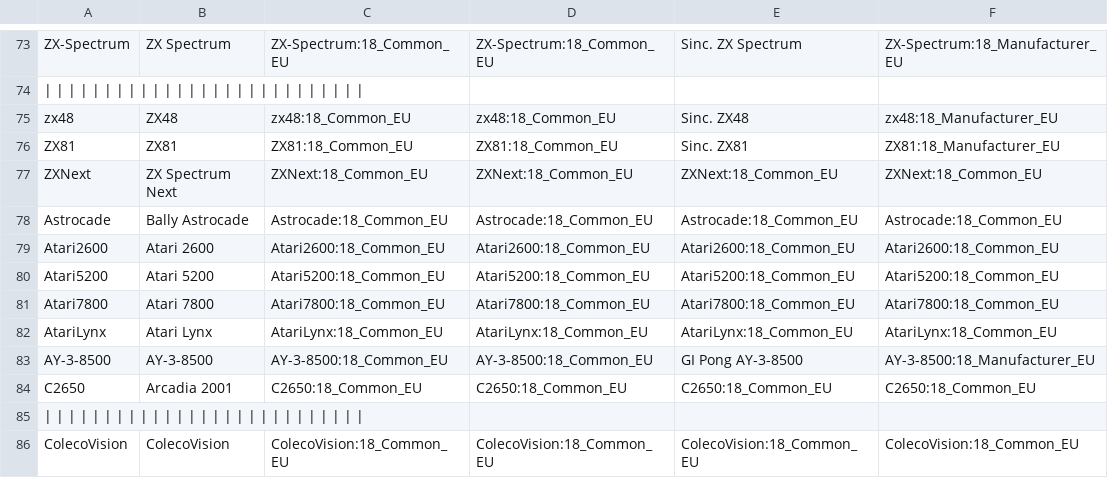
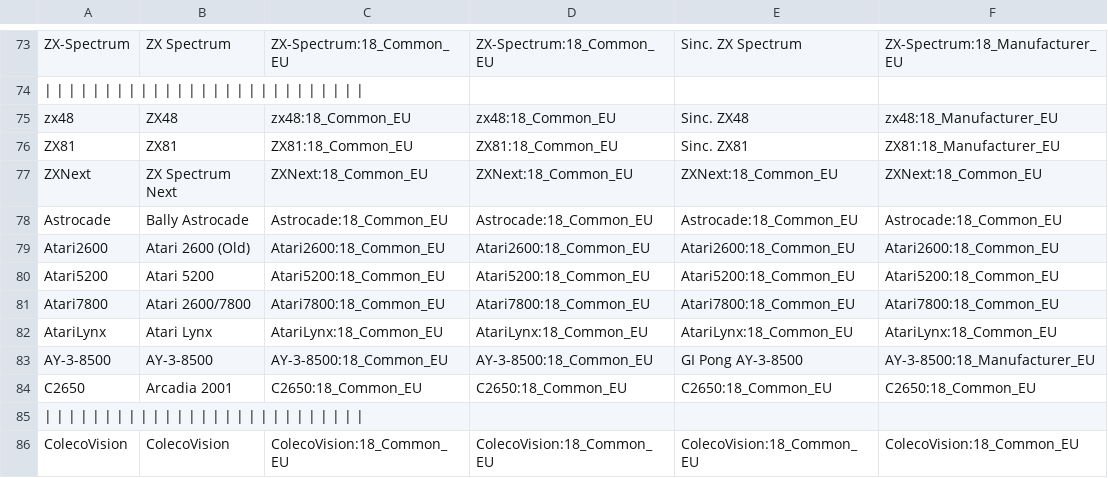
Before and after one commit to ThreepwoodLeBrush/Names_MiSTer, a CSV file: names.csv, drawn as a sheet; only a part is shown, gaps mark what is left out; the diff names each change by its address in the sheet, - before the commit and + after, or states it on an @@ line.

Commit message:
Changed Atari 2600 and 7800 by core author request

```diff
--- a/names.csv
+++ b/names.csv
-B79: Atari 2600
+B79: Atari 2600 (Old)
-B81: Atari 7800
+B81: Atari 2600/7800
```
